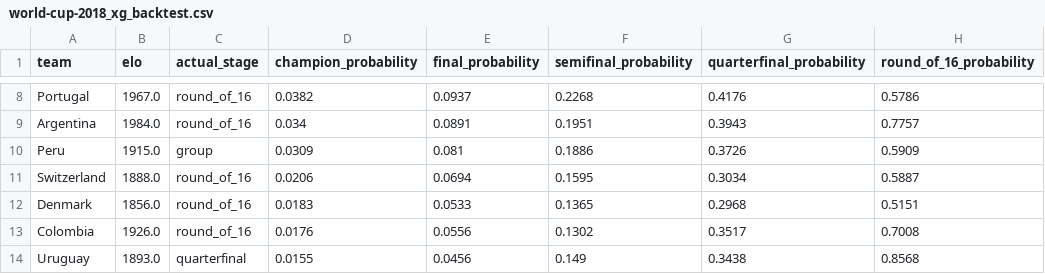
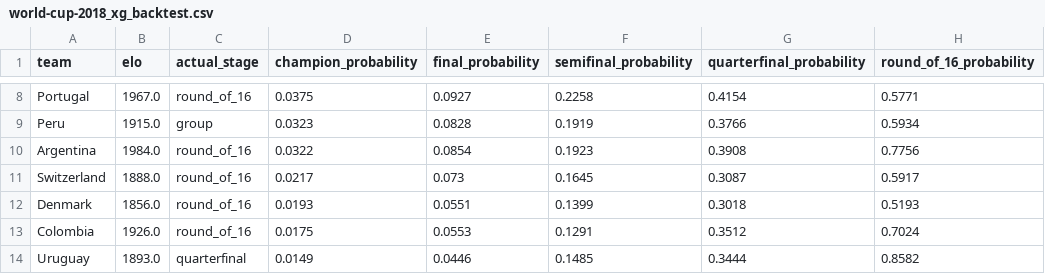
Before and after one commit to noahchen709/WorldCupPrediction, a CSV file: reports/world-cup-2018_xg_backtest.csv, drawn as a sheet; only a part is shown, gaps mark what is left out; removed rows and columns are numbered as before the commit, all else as after; the diff covers the shown part only; the diff names each change by its address in the sheet, - before the commit and + after, or states it on an @@ line.

```diff
--- a/reports/world-cup-2018_xg_backtest.csv
+++ b/reports/world-cup-2018_xg_backtest.csv
-D8 (champion_probability): 0.0382
+D8 (champion_probability): 0.0375
-E8 (final_probability): 0.0937
+E8 (final_probability): 0.0927
-F8 (semifinal_probability): 0.2268
+F8 (semifinal_probability): 0.2258
-G8 (quarterfinal_probability): 0.4176
+G8 (quarterfinal_probability): 0.4154
-H8 (round_of_16_probability): 0.5786
+H8 (round_of_16_probability): 0.5771
-row 9: Argentina | 1984.0 | round_of_16 | 0.034 | 0.0891 | 0.1951 | 0.3943 | 0.7757
-D9 (champion_probability): 0.0309
+D9 (champion_probability): 0.0323
-E9 (final_probability): 0.081
+E9 (final_probability): 0.0828
-F9 (semifinal_probability): 0.1886
+F9 (semifinal_probability): 0.1919
-G9 (quarterfinal_probability): 0.3726
+G9 (quarterfinal_probability): 0.3766
-H9 (round_of_16_probability): 0.5909
+H9 (round_of_16_probability): 0.5934
+row 10: Argentina | 1984.0 | round_of_16 | 0.0322 | 0.0854 | 0.1923 | 0.3908 | 0.7756
-D11 (champion_probability): 0.0206
+D11 (champion_probability): 0.0217
-E11 (final_probability): 0.0694
+E11 (final_probability): 0.073
-F11 (semifinal_probability): 0.1595
+F11 (semifinal_probability): 0.1645
-G11 (quarterfinal_probability): 0.3034
+G11 (quarterfinal_probability): 0.3087
-H11 (round_of_16_probability): 0.5887
+H11 (round_of_16_probability): 0.5917
-D12 (champion_probability): 0.0183
+D12 (champion_probability): 0.0193
-E12 (final_probability): 0.0533
+E12 (final_probability): 0.0551
-F12 (semifinal_probability): 0.1365
+F12 (semifinal_probability): 0.1399
-G12 (quarterfinal_probability): 0.2968
+G12 (quarterfinal_probability): 0.3018
-H12 (round_of_16_probability): 0.5151
+H12 (round_of_16_probability): 0.5193
-D13 (champion_probability): 0.0176
+D13 (champion_probability): 0.0175
-E13 (final_probability): 0.0556
+E13 (final_probability): 0.0553
-F13 (semifinal_probability): 0.1302
+F13 (semifinal_probability): 0.1291
-G13 (quarterfinal_probability): 0.3517
+G13 (quarterfinal_probability): 0.3512
-H13 (round_of_16_probability): 0.7008
+H13 (round_of_16_probability): 0.7024
-D14 (champion_probability): 0.0155
+D14 (champion_probability): 0.0149
-E14 (final_probability): 0.0456
+E14 (final_probability): 0.0446
-F14 (semifinal_probability): 0.149
+F14 (semifinal_probability): 0.1485
-G14 (quarterfinal_probability): 0.3438
+G14 (quarterfinal_probability): 0.3444
-H14 (round_of_16_probability): 0.8568
+H14 (round_of_16_probability): 0.8582
```
Also changed, not shown: 3 added rows, 3 removed rows and 95 edited cells elsewhere in this file, reports/world-cup-2014_xg_backtest.csv, reports/world-cup-2022_xg_backtest.csv, 8 other files.
